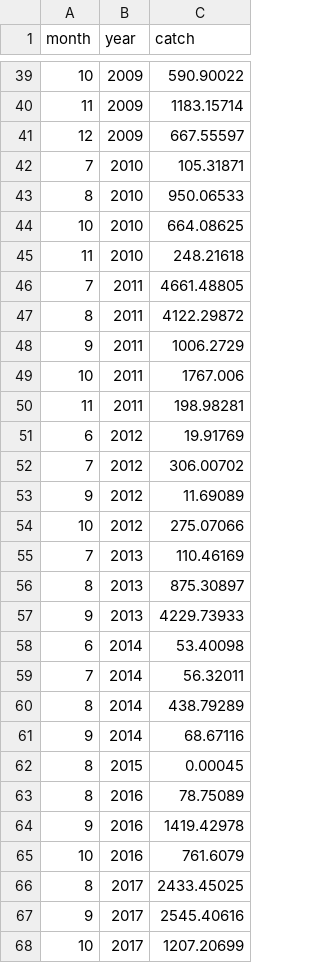
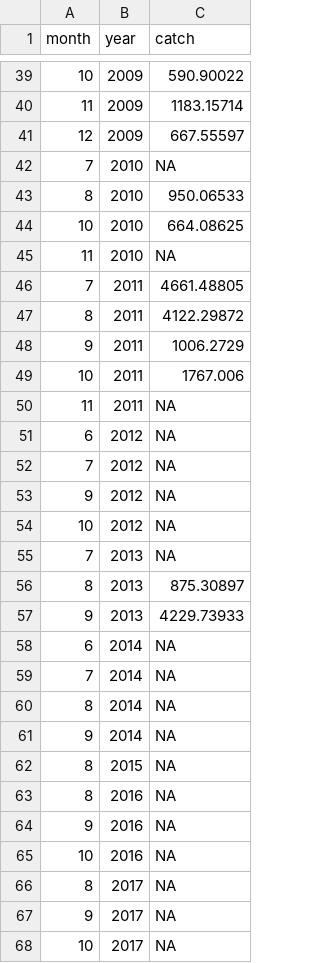
Before and after one commit to pacific-hake/hake-assessment, a CSV file: data-tables/us-ti-catch-by-month.csv, drawn as a sheet; only a part is shown, gaps mark what is left out; the diff covers the shown part only.

Commit message:
USA data

```diff
--- a/data-tables/us-ti-catch-by-month.csv
+++ b/data-tables/us-ti-catch-by-month.csv
@@ -41,6 +41,6 @@ month,year,catch
 12,2009,667.55597
-7,2010,105.31871
+7,2010,NA
 8,2010,950.06533
 10,2010,664.08625
-11,2010,248.21618
+11,2010,NA
 7,2011,4661.48805
@@ -49,20 +49,20 @@ month,year,catch
 10,2011,1767.006
-11,2011,198.98281
-6,2012,19.91769
-7,2012,306.00702
-9,2012,11.69089
-10,2012,275.07066
-7,2013,110.46169
+11,2011,NA
+6,2012,NA
+7,2012,NA
+9,2012,NA
+10,2012,NA
+7,2013,NA
 8,2013,875.30897
 9,2013,4229.73933
-6,2014,53.40098
-7,2014,56.32011
-8,2014,438.79289
-9,2014,68.67116
-8,2015,0.00045
-8,2016,78.75089
-9,2016,1419.42978
-10,2016,761.6079
-8,2017,2433.45025
-9,2017,2545.40616
-10,2017,1207.20699
+6,2014,NA
+7,2014,NA
+8,2014,NA
+9,2014,NA
+8,2015,NA
+8,2016,NA
+9,2016,NA
+10,2016,NA
+8,2017,NA
+9,2017,NA
+10,2017,NA
```
Also changed, not shown: 2 added rows and 32 edited cells elsewhere in this file, data-tables/us-cp-age-proportions.csv, data-tables/us-ms-age-proportions.csv, 12 other files.
